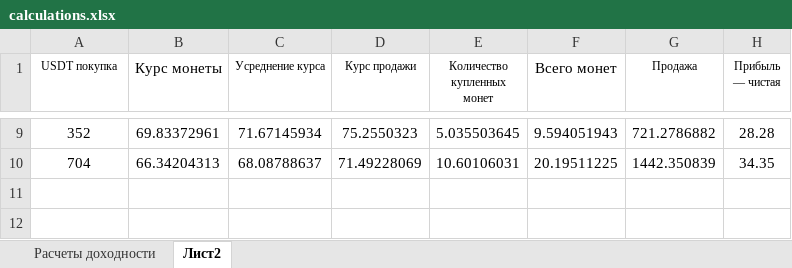
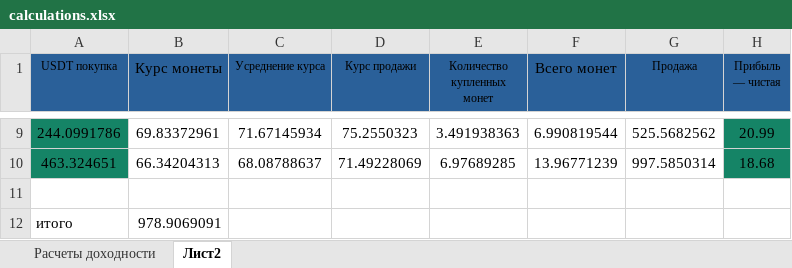
Before and after one commit to kasyak999/Cripto_bot, an Excel workbook: calculations.xlsx, sheet Лист2, drawn as a sheet; only a part is shown, gaps mark what is left out; values as stored, in another font and other column widths than the file's, no borders; the diff covers the shown part only; the diff names each change by its address in the sheet, - before the commit and + after, or states it on an @@ line.

```diff
--- a/calculations.xlsx (sheet Лист2)
+++ b/calculations.xlsx (sheet Лист2)
-A1:H1 fill: none
+A1:H1 fill: #2A6099
-A9:A10 fill: none
+A9:A10 fill: #158466
-A9 (USDT покупка): 352
+A9 (USDT покупка): 244.0991786
-E9 (Количество купленных монет): 5.035503645
+E9 (Количество купленных монет): 3.491938363
-F9 (Всего монет): 9.594051943
+F9 (Всего монет): 6.990819544
-G9 (Продажа): 721.2786882
+G9 (Продажа): 525.5682562
-H9:H10 fill: none
+H9:H10 fill: #158466
-H9 (Прибыль — чистая): 28.28
+H9 (Прибыль — чистая): 20.99
-A10 (USDT покупка): 704
+A10 (USDT покупка): 463.324651
-E10 (Количество купленных монет): 10.60106031
+E10 (Количество купленных монет): 6.97689285
-F10 (Всего монет): 20.19511225
+F10 (Всего монет): 13.96771239
-G10 (Продажа): 1442.350839
+G10 (Продажа): 997.5850314
-H10 (Прибыль — чистая): 34.35
+H10 (Прибыль — чистая): 18.68
+row 11: (empty)
+row 12: итого | 978.9069091
```
Also changed, not shown: 30 edited cells and cell formats elsewhere in this sheet, 5 other files.
